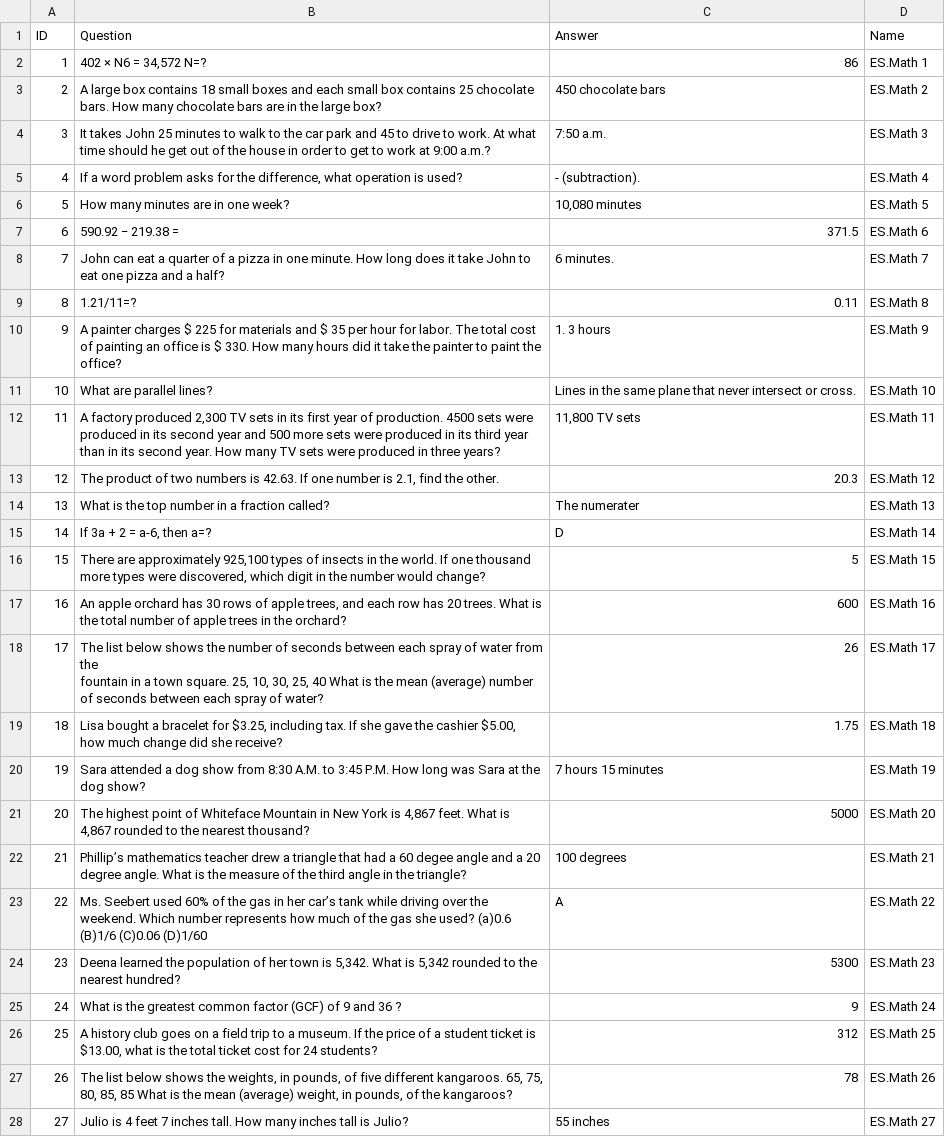
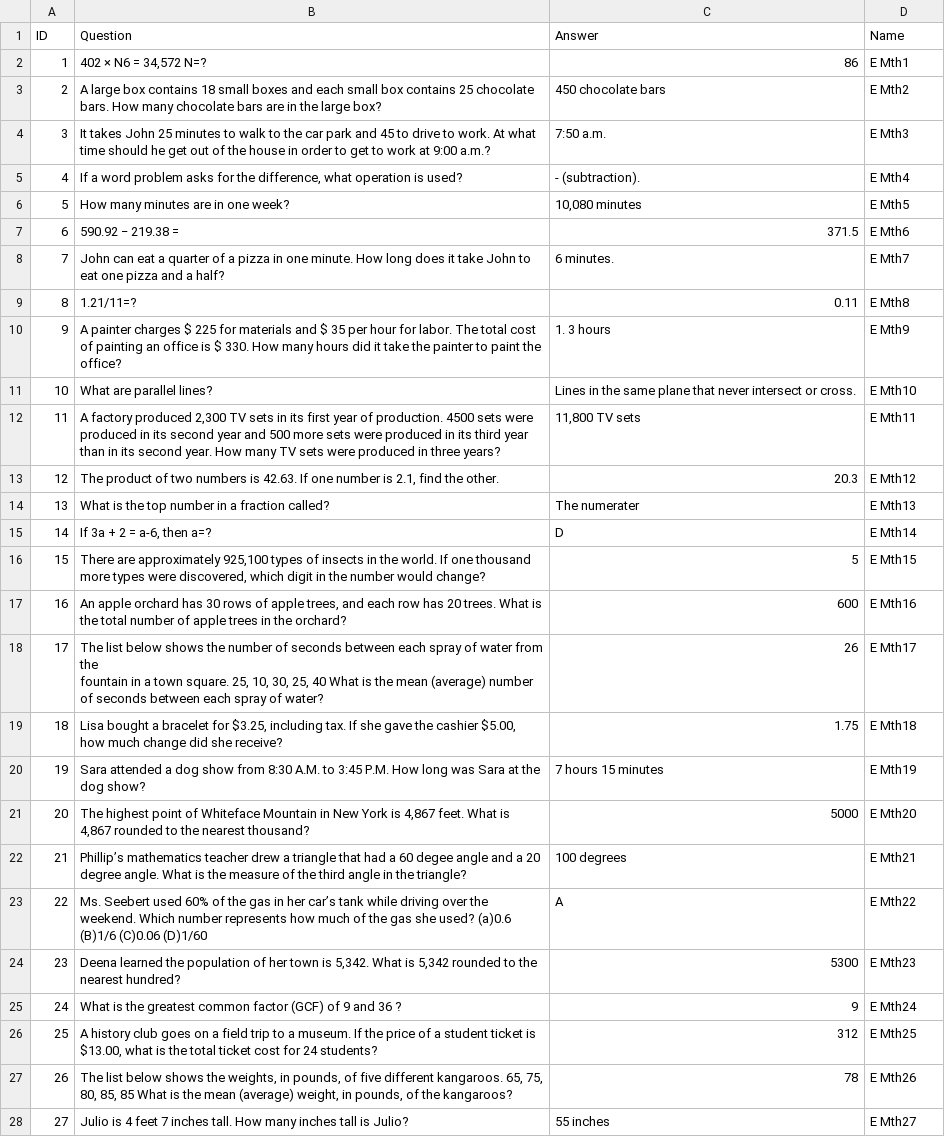
Before and after one commit to Danny-Dasilva/RDL-Questions, a CSV file: ES.csv, drawn as a sheet; only a part is shown; the diff covers the shown part only; the diff names each change by its address in the sheet, - before the commit and + after, or states it on an @@ line.

```diff
--- a/ES.csv
+++ b/ES.csv
-D2 (Name): ES.Math 1
+D2 (Name): E Mth1
-D3 (Name): ES.Math 2
+D3 (Name): E Mth2
-D4 (Name): ES.Math 3
+D4 (Name): E Mth3
-D5 (Name): ES.Math 4
+D5 (Name): E Mth4
-D6 (Name): ES.Math 5
+D6 (Name): E Mth5
-D7 (Name): ES.Math 6
+D7 (Name): E Mth6
-D8 (Name): ES.Math 7
+D8 (Name): E Mth7
-D9 (Name): ES.Math 8
+D9 (Name): E Mth8
-D10 (Name): ES.Math 9
+D10 (Name): E Mth9
-D11 (Name): ES.Math 10
+D11 (Name): E Mth10
-D12 (Name): ES.Math 11
+D12 (Name): E Mth11
-D13 (Name): ES.Math 12
+D13 (Name): E Mth12
-D14 (Name): ES.Math 13
+D14 (Name): E Mth13
-D15 (Name): ES.Math 14
+D15 (Name): E Mth14
-D16 (Name): ES.Math 15
+D16 (Name): E Mth15
-D17 (Name): ES.Math 16
+D17 (Name): E Mth16
-D18 (Name): ES.Math 17
+D18 (Name): E Mth17
-D19 (Name): ES.Math 18
+D19 (Name): E Mth18
-D20 (Name): ES.Math 19
+D20 (Name): E Mth19
-D21 (Name): ES.Math 20
+D21 (Name): E Mth20
-D22 (Name): ES.Math 21
+D22 (Name): E Mth21
-D23 (Name): ES.Math 22
+D23 (Name): E Mth22
-D24 (Name): ES.Math 23
+D24 (Name): E Mth23
-D25 (Name): ES.Math 24
+D25 (Name): E Mth24
-D26 (Name): ES.Math 25
+D26 (Name): E Mth25
-D27 (Name): ES.Math 26
+D27 (Name): E Mth26
-D28 (Name): ES.Math 27
+D28 (Name): E Mth27
```
Also changed, not shown: 124 edited cells elsewhere in this file, 2 other files.
